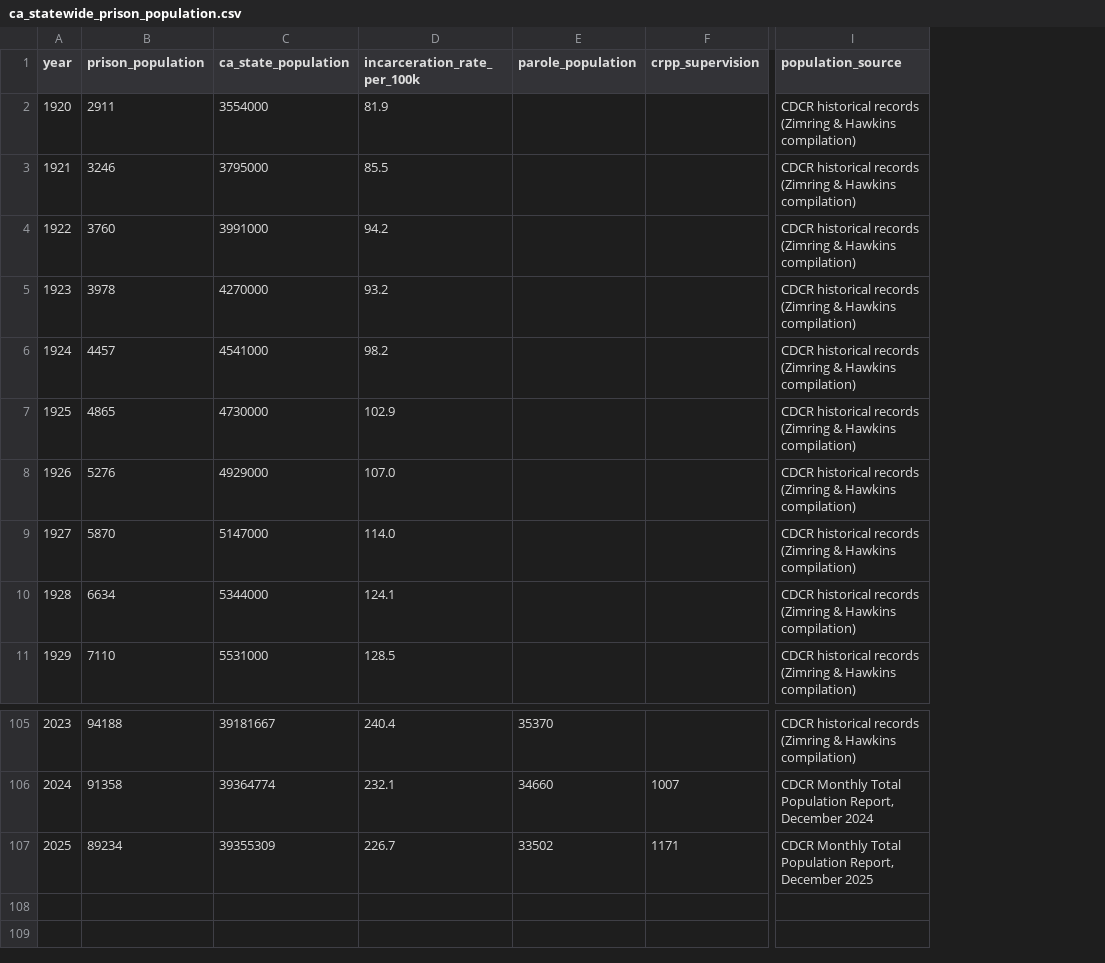
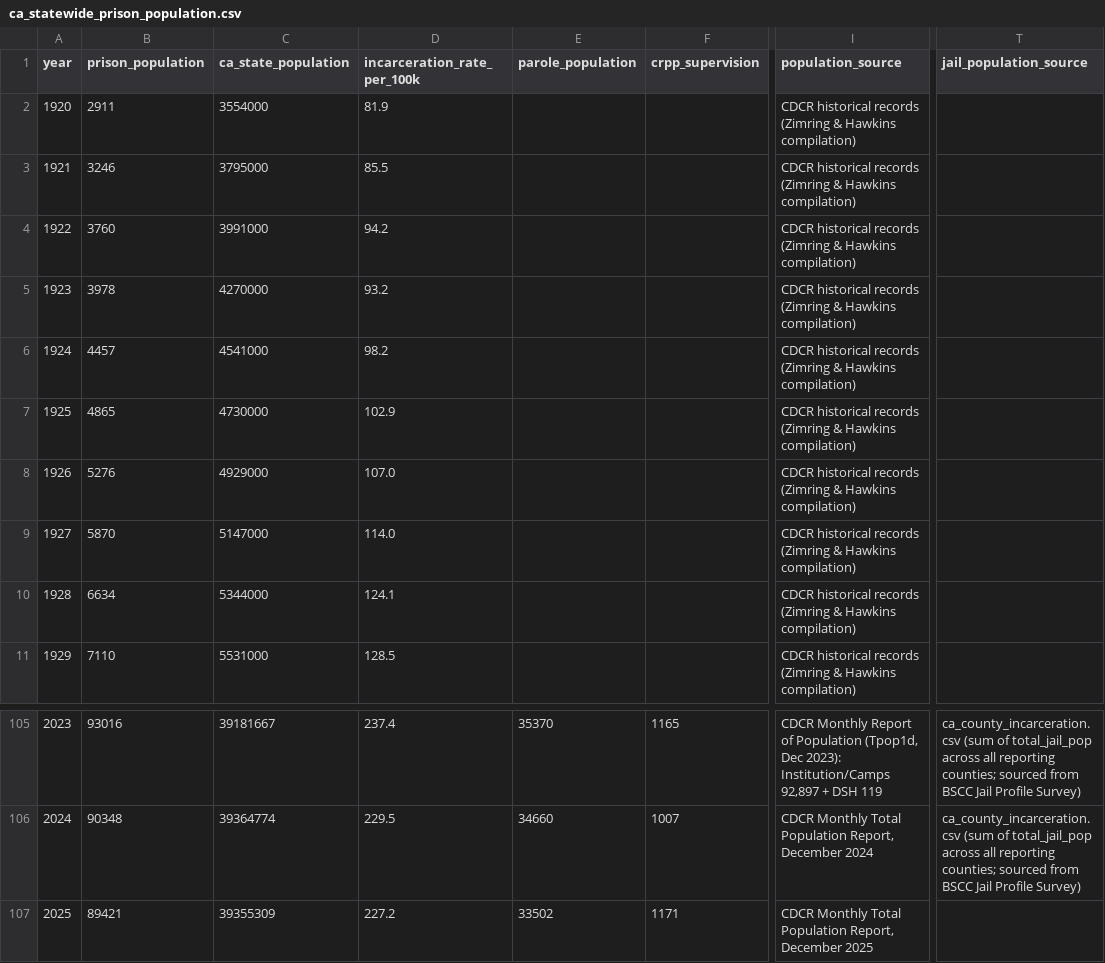
Before and after one commit to mbecica/ca_incarceration_charts, a CSV file: data/ca_statewide_prison_population.csv, drawn as a sheet; only a part is shown, gaps mark what is left out; the diff covers the shown part only; the diff names each change by its address in the sheet, - before the commit and + after, or states it on an @@ line.

```diff
--- a/data/ca_statewide_prison_population.csv
+++ b/data/ca_statewide_prison_population.csv
+column T (jail_population_source), rows 105-106: ca_county_incarceration.csv (sum of total_jail_pop across all reporting counties; sourced from BSCC Jail Profile Survey) | ca_county_incarceration.csv (sum of total_jail_pop across all reporting counties; sourced from BSCC Jail Profile Survey)
-B105 (prison_population): 94188
+B105 (prison_population): 93016
-D105 (incarceration_rate_per_100k): 240.4
+D105 (incarceration_rate_per_100k): 237.4
-F105 (crpp_supervision): (empty)
+F105 (crpp_supervision): 1165
-I105 (population_source): CDCR historical records (Zimring & Hawkins compilation)
+I105 (population_source): CDCR Monthly Report of Population (Tpop1d, Dec 2023): Institution/Camps 92,897 + DSH 119
-B106 (prison_population): 91358
+B106 (prison_population): 90348
-D106 (incarceration_rate_per_100k): 232.1
+D106 (incarceration_rate_per_100k): 229.5
-B107 (prison_population): 89234
+B107 (prison_population): 89421
-D107 (incarceration_rate_per_100k): 226.7
+D107 (incarceration_rate_per_100k): 227.2
```
Also changed, not shown: 31 edited cells elsewhere in this file, data/ca_statewide_corrections_budget.csv, 14 other files.
